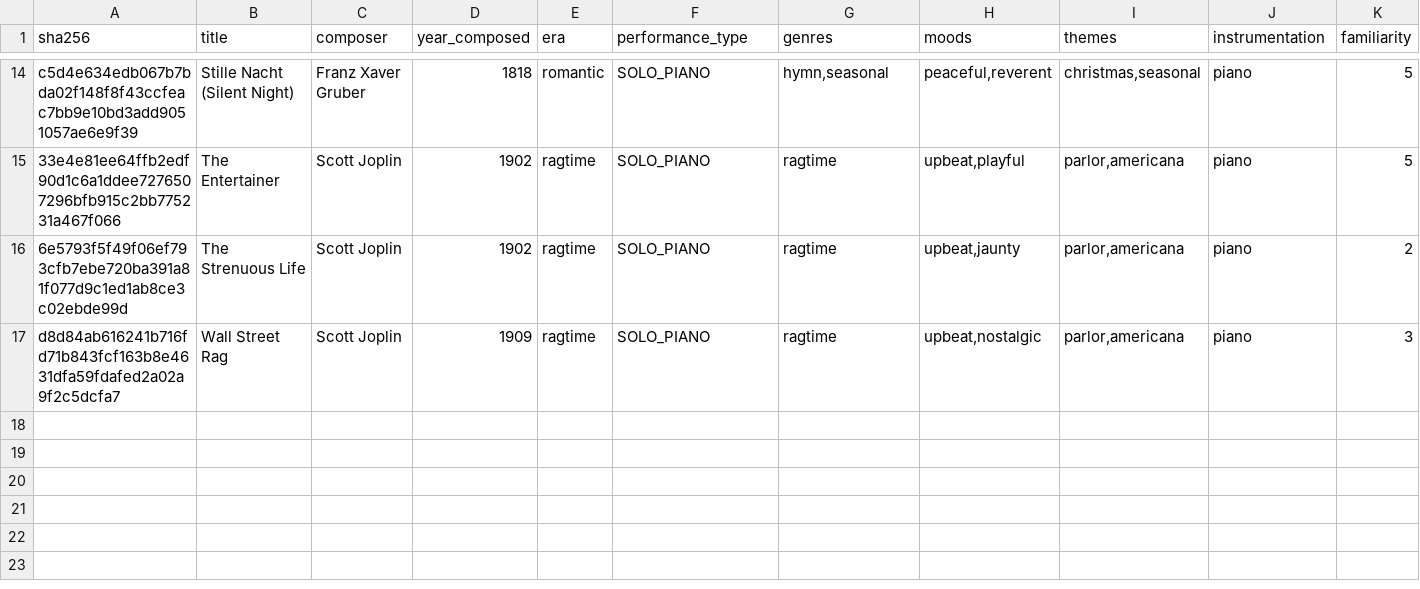
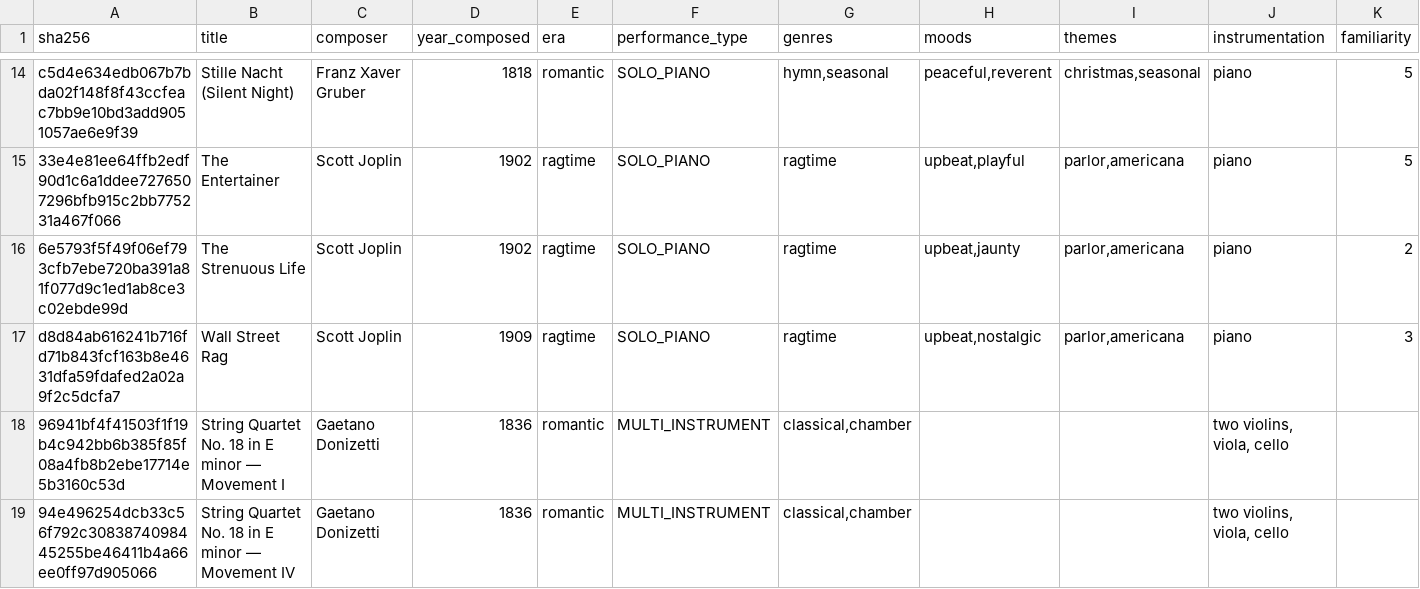
Before and after one commit to kurthamm/openorchestrion, a CSV file: music/starter/tags.csv, drawn as a sheet; only a part is shown, gaps mark what is left out; rows hold the shown columns only; the diff names each change by its address in the sheet, - before the commit and + after, or states it on an @@ line.

```diff
--- a/music/starter/tags.csv
+++ b/music/starter/tags.csv
+row 18: 96941bf4f41503f1f19b4c942bb6b385f85f08a4fb8b2ebe17714e5b3160c53d | String Quartet No. 18 in E minor — Movement I | Gaetano Donizetti | 1836 | romantic | MULTI_INSTRUMENT | classical,chamber |  |  | two violins, viola, cello
+row 19: 94e496254dcb33c56f792c3083874098445255be46411b4a66ee0ff97d905066 | String Quartet No. 18 in E minor — Movement IV | Gaetano Donizetti | 1836 | romantic | MULTI_INSTRUMENT | classical,chamber |  |  | two violins, viola, cello
```
Also changed, not shown: music/starter/catalog.csv, 43 other files.
